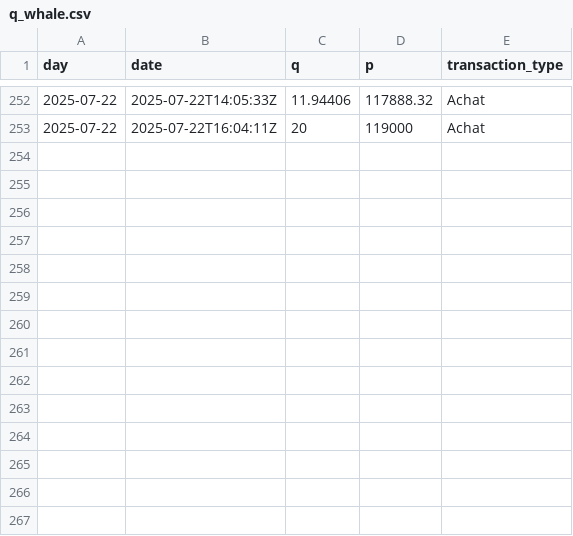
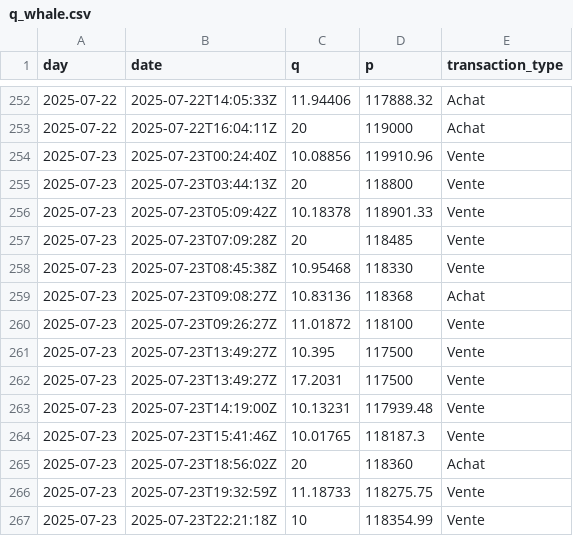
Before and after one commit to yassinedkk/binance, a CSV file: q_whale.csv, drawn as a sheet; only a part is shown, gaps mark what is left out.

```diff
--- a/q_whale.csv
+++ b/q_whale.csv
@@ -253 +253,15 @@ day,date,q,p,transaction_type
 2025-07-22,2025-07-22T16:04:11Z,20,119000,Achat
+2025-07-23,2025-07-23T00:24:40Z,10.08856,119910.96,Vente
+2025-07-23,2025-07-23T03:44:13Z,20,118800,Vente
+2025-07-23,2025-07-23T05:09:42Z,10.18378,118901.33,Vente
+2025-07-23,2025-07-23T07:09:28Z,20,118485,Vente
+2025-07-23,2025-07-23T08:45:38Z,10.95468,118330,Vente
+2025-07-23,2025-07-23T09:08:27Z,10.83136,118368,Achat
+2025-07-23,2025-07-23T09:26:27Z,11.01872,118100,Vente
+2025-07-23,2025-07-23T13:49:27Z,10.395,117500,Vente
+2025-07-23,2025-07-23T13:49:27Z,17.2031,117500,Vente
+2025-07-23,2025-07-23T14:19:00Z,10.13231,117939.48,Vente
+2025-07-23,2025-07-23T15:41:46Z,10.01765,118187.3,Vente
+2025-07-23,2025-07-23T18:56:02Z,20,118360,Achat
+2025-07-23,2025-07-23T19:32:59Z,11.18733,118275.75,Vente
+2025-07-23,2025-07-23T22:21:18Z,10,118354.99,Vente
```
Also changed, not shown: df_normal.csv, df_whale.csv.
